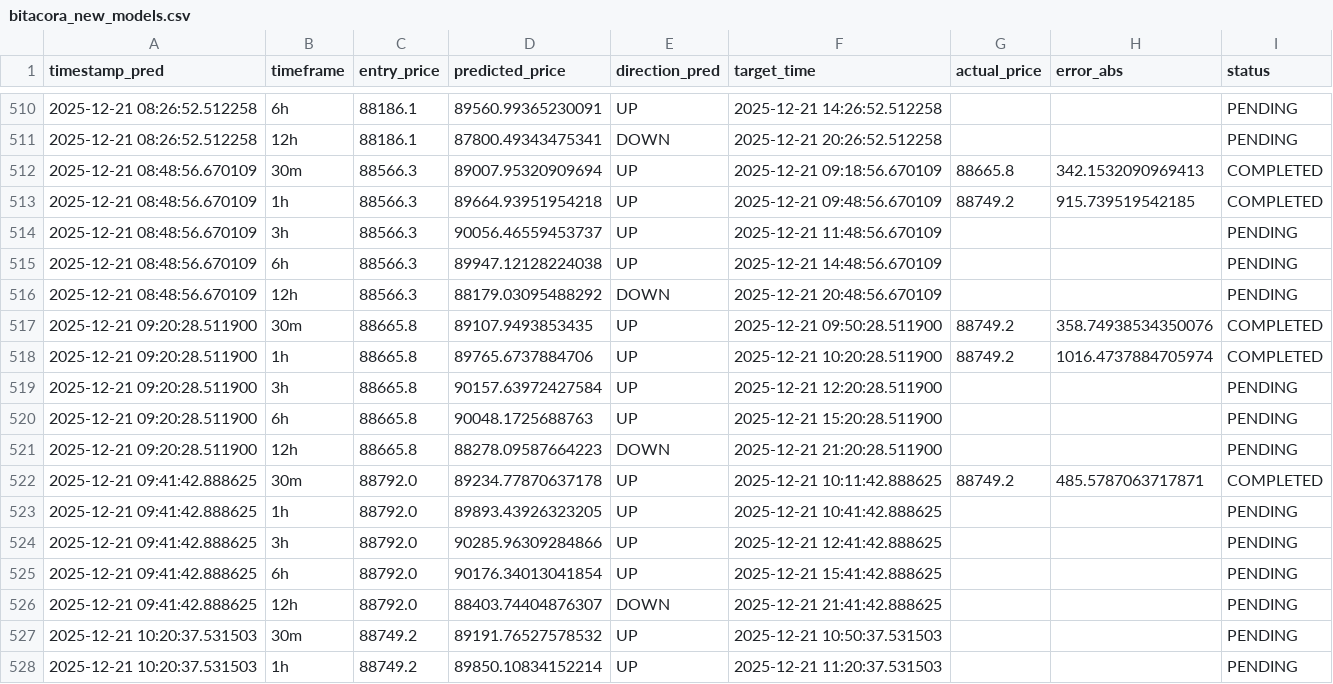
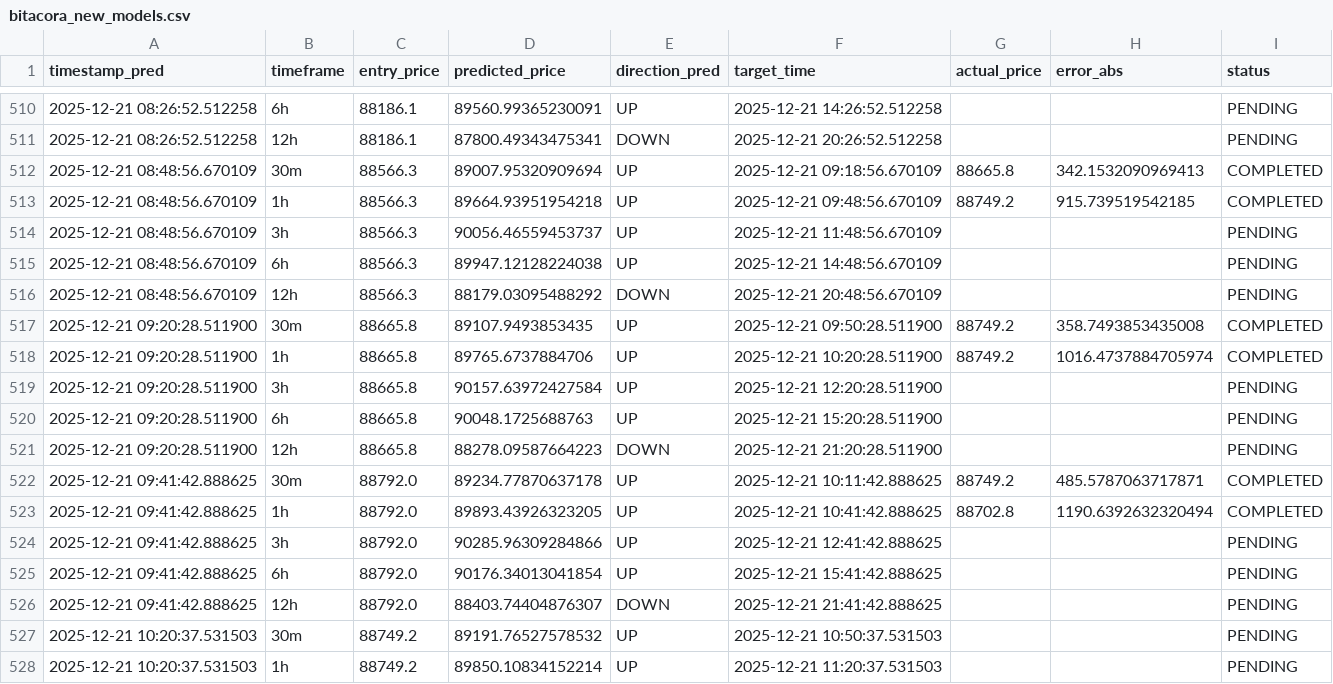
Before and after one commit to marchelo23/btc-live-test-private, a CSV file: bitacora_new_models.csv, drawn as a sheet; only a part is shown, gaps mark what is left out; the diff covers the shown part only.

```diff
--- a/bitacora_new_models.csv
+++ b/bitacora_new_models.csv
@@ -516,3 +516,3 @@ timestamp_pred,timeframe,entry_price,predicted_price,direction_pred,target_time,
 2025-12-21 08:48:56.670109,12h,88566.3,88179.03095488292,DOWN,2025-12-21 20:48:56.670109,,,PENDING
-2025-12-21 09:20:28.511900,30m,88665.8,89107.9493853435,UP,2025-12-21 09:50:28.511900,88749.2,358.74938534350076,COMPLETED
+2025-12-21 09:20:28.511900,30m,88665.8,89107.9493853435,UP,2025-12-21 09:50:28.511900,88749.2,358.7493853435008,COMPLETED
 2025-12-21 09:20:28.511900,1h,88665.8,89765.6737884706,UP,2025-12-21 10:20:28.511900,88749.2,1016.4737884705974,COMPLETED
@@ -522,3 +522,3 @@ timestamp_pred,timeframe,entry_price,predicted_price,direction_pred,target_time,
 2025-12-21 09:41:42.888625,30m,88792.0,89234.77870637178,UP,2025-12-21 10:11:42.888625,88749.2,485.5787063717871,COMPLETED
-2025-12-21 09:41:42.888625,1h,88792.0,89893.43926323205,UP,2025-12-21 10:41:42.888625,,,PENDING
+2025-12-21 09:41:42.888625,1h,88792.0,89893.43926323205,UP,2025-12-21 10:41:42.888625,88702.8,1190.6392632320494,COMPLETED
 2025-12-21 09:41:42.888625,3h,88792.0,90285.96309284866,UP,2025-12-21 12:41:42.888625,,,PENDING
```
Also changed, not shown: 5 added rows and 12 edited cells elsewhere in this file.
